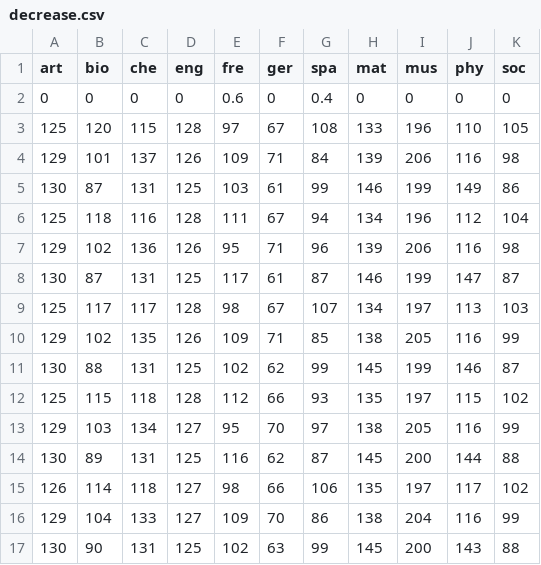
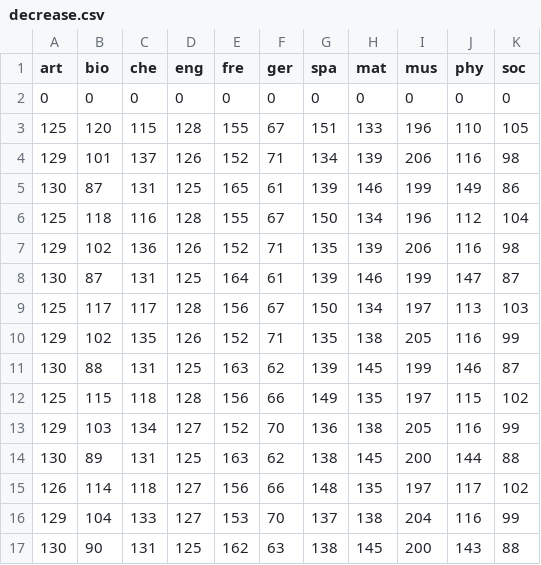
Before and after one commit to nosyarg/mathmodteachers, a CSV file: decrease.csv, drawn as a sheet.

```diff
--- a/decrease.csv
+++ b/decrease.csv
@@ -1,17 +1,17 @@
 art,bio,che,eng,fre,ger,spa,mat,mus,phy,soc,
-0,0,0,0,0.6,0,0.4,0,0,0,0,
-125,120,115,128,97,67,108,133,196,110,105,
-129,101,137,126,109,71,84,139,206,116,98,
-130,87,131,125,103,61,99,146,199,149,86,
-125,118,116,128,111,67,94,134,196,112,104,
-129,102,136,126,95,71,96,139,206,116,98,
-130,87,131,125,117,61,87,146,199,147,87,
-125,117,117,128,98,67,107,134,197,113,103,
-129,102,135,126,109,71,85,138,205,116,99,
-130,88,131,125,102,62,99,145,199,146,87,
-125,115,118,128,112,66,93,135,197,115,102,
-129,103,134,127,95,70,97,138,205,116,99,
-130,89,131,125,116,62,87,145,200,144,88,
-126,114,118,127,98,66,106,135,197,117,102,
-129,104,133,127,109,70,86,138,204,116,99,
-130,90,131,125,102,63,99,145,200,143,88,
+0,0,0,0,0,0,0,0,0,0,0,
+125,120,115,128,155,67,151,133,196,110,105,
+129,101,137,126,152,71,134,139,206,116,98,
+130,87,131,125,165,61,139,146,199,149,86,
+125,118,116,128,155,67,150,134,196,112,104,
+129,102,136,126,152,71,135,139,206,116,98,
+130,87,131,125,164,61,139,146,199,147,87,
+125,117,117,128,156,67,150,134,197,113,103,
+129,102,135,126,152,71,135,138,205,116,99,
+130,88,131,125,163,62,139,145,199,146,87,
+125,115,118,128,156,66,149,135,197,115,102,
+129,103,134,127,152,70,136,138,205,116,99,
+130,89,131,125,163,62,138,145,200,144,88,
+126,114,118,127,156,66,148,135,197,117,102,
+129,104,133,127,153,70,137,138,204,116,99,
+130,90,131,125,162,63,138,145,200,143,88,
```
Also changed, not shown: even.csv, increase.csv, 4 other files.
